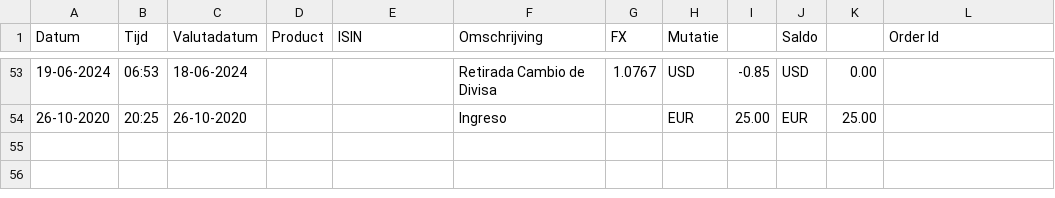
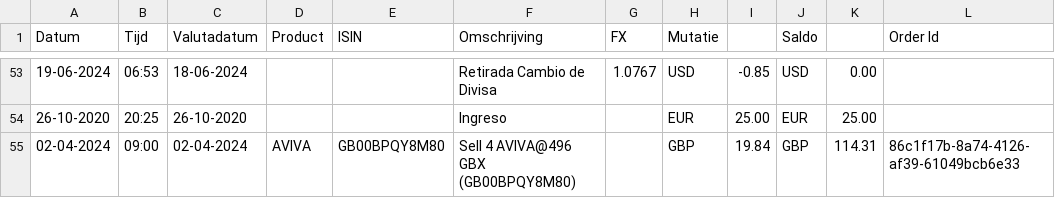
Before and after one commit to dickwolff/Export-To-Ghostfolio, a CSV file: samples/degiro-export.csv, drawn as a sheet; only a part is shown, gaps mark what is left out; the diff names each change by its address in the sheet, - before the commit and + after, or states it on an @@ line.

Commit message:
DEGIRO: Fix currency mapping (#99)

```diff
--- a/samples/degiro-export.csv
+++ b/samples/degiro-export.csv
+row 55: 02-04-2024 | 09:00 | 02-04-2024 | AVIVA | GB00BPQY8M80 | Sell 4 AVIVA@496 GBX (GB00BPQY8M80) |  | GBP | 19.84 | GBP | 114.31 | 86c1f17b-8a74-4126-af39-61049bcb6e33
```
Also changed, not shown: 6 other files.
